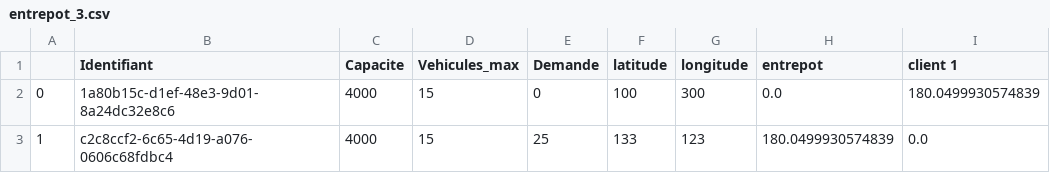
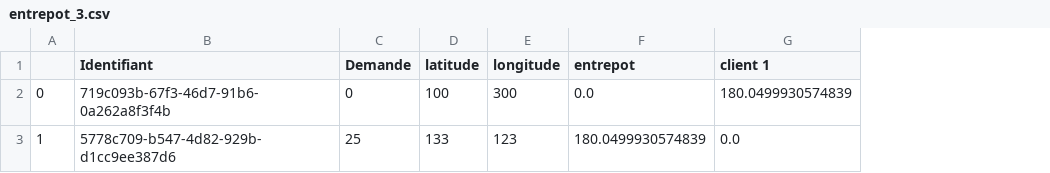
Before and after one commit to EmmaBouhanna/optim_livraison, a CSV file: entrepot_3.csv, drawn as a sheet; the diff names each change by its address in the sheet, - before the commit and + after, or states it on an @@ line.

```diff
--- a/entrepot_3.csv
+++ b/entrepot_3.csv
-column C (Capacite), rows 2-3: 4000 | 4000
-column D (Vehicules_max), rows 2-3: 15 | 15
-B2 (Identifiant): 1a80b15c-d1ef-48e3-9d01-8a24dc32e8c6
+B2 (Identifiant): 719c093b-67f3-46d7-91b6-0a262a8f3f4b
-B3 (Identifiant): c2c8ccf2-6c65-4d19-a076-0606c68fdbc4
+B3 (Identifiant): 5778c709-b547-4d82-929b-d1cc9ee387d6
```
Also changed, not shown: entrepot_1.csv, entrepot_2.csv, 3 other files.
